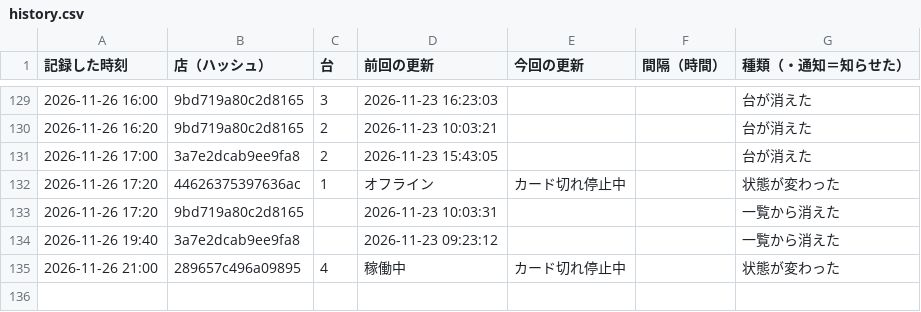
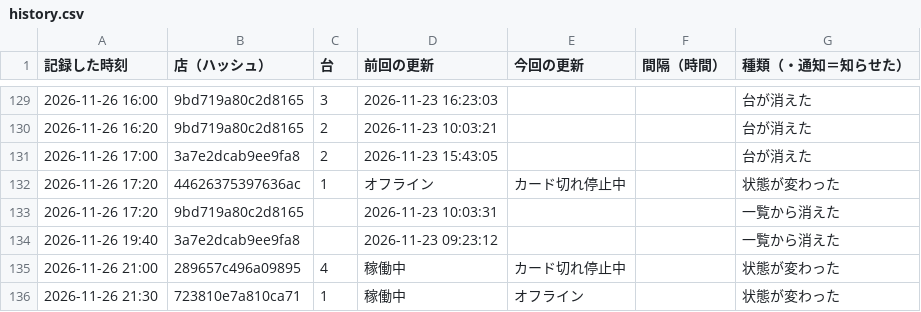
Before and after one commit to kous8770/aikatsu-shop-watch, a CSV file: history.csv, drawn as a sheet; only a part is shown, gaps mark what is left out.

```diff
--- a/history.csv
+++ b/history.csv
@@ -135 +135,2 @@
 2026-11-26 21:00,289657c496a09895,4,稼働中,カード切れ停止中,,状態が変わった
+2026-11-26 21:30,723810e7a810ca71,1,稼働中,オフライン,,状態が変わった
```
Also changed, not shown: status_log.csv, 1 other file.
